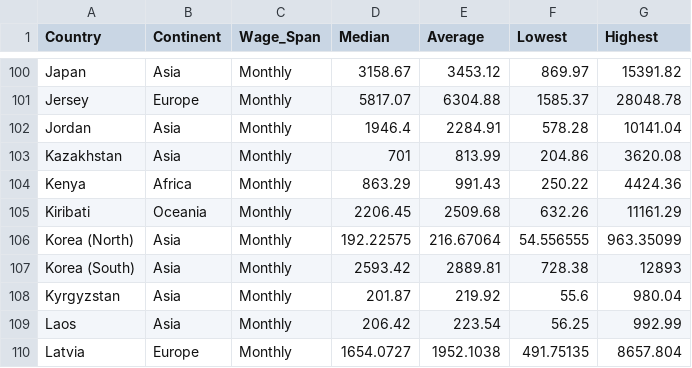
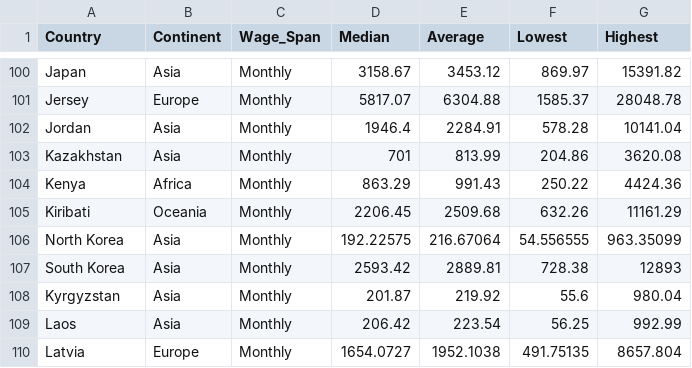
Before and after one commit to chianyee32/3179, a CSV file: salary_data.csv, drawn as a sheet; only a part is shown, gaps mark what is left out.

Commit message:
Update salary_data.csv

```diff
--- a/salary_data.csv
+++ b/salary_data.csv
@@ -105,4 +105,4 @@ Kenya,Africa,Monthly,863.29,991.43,250.22,4424.36
 Kiribati,Oceania,Monthly,2206.45,2509.68,632.26,11161.29
-Korea (North),Asia,Monthly,192.22575,216.67064,54.556555,963.35099
-Korea (South),Asia,Monthly,2593.42,2889.81,728.38,12893
+North Korea,Asia,Monthly,192.22575,216.67064,54.556555,963.35099
+South Korea,Asia,Monthly,2593.42,2889.81,728.38,12893
 Kyrgyzstan,Asia,Monthly,201.87,219.92,55.6,980.04
```
